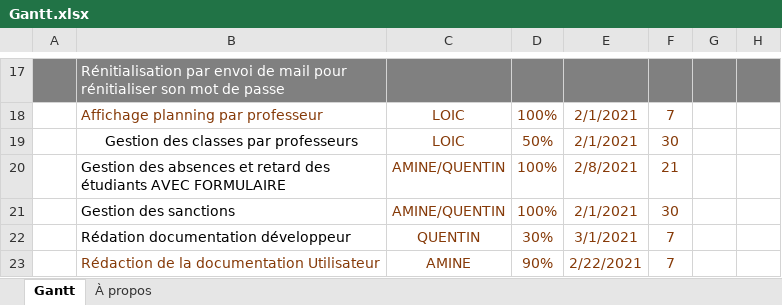
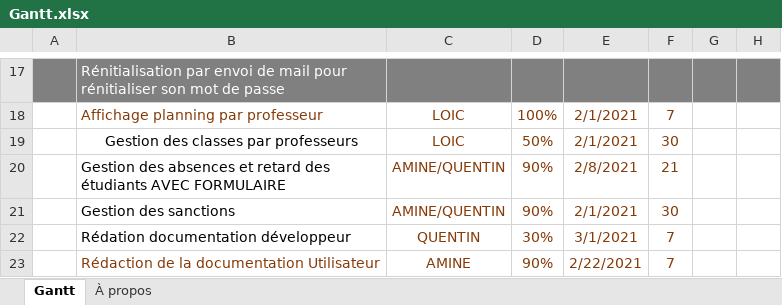
Before and after one commit to Aznlox/lycee_java, an Excel workbook: lycee_java/project/Gantt.xlsx, sheet Gantt, drawn as a sheet; only a part is shown, gaps mark what is left out; values as stored, in another font and other column widths than the file's, no borders; charts and pictures and conditional formats and table styles not drawn; the diff names each change by its address in the sheet, - before the commit and + after, or states it on an @@ line.

```diff
--- a/lycee_java/project/Gantt.xlsx (sheet Gantt)
+++ b/lycee_java/project/Gantt.xlsx (sheet Gantt)
-D20:D21: 100%
+D20:D21: 90%
```
Also changed, not shown: 1 other file.
